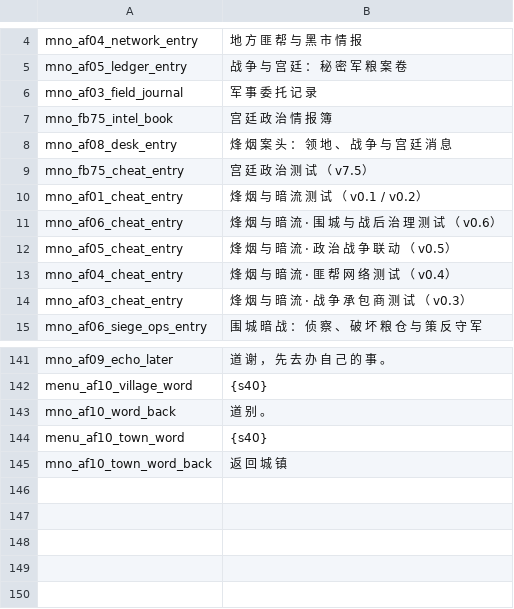
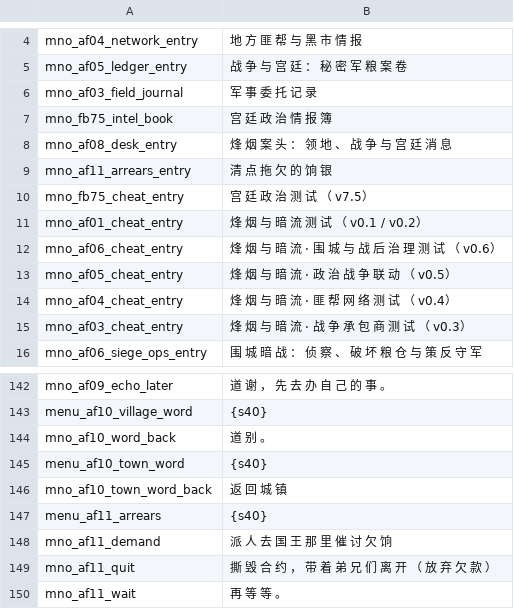
Before and after one commit to Augdgasjkh354-lang/ok, a CSV file: localization/cn_s/game_menus.csv, drawn as a sheet; only a part is shown, gaps mark what is left out; the diff names each change by its address in the sheet, - before the commit and + after, or states it on an @@ line.

```diff
--- a/localization/cn_s/game_menus.csv
+++ b/localization/cn_s/game_menus.csv
+row 9: mno_af11_arrears_entry | 清 点 拖 欠 的 饷 银
+row 147: menu_af11_arrears | {s40}
+row 148: mno_af11_demand | 派 人 去 国 王 那 里 催 讨 欠 饷
+row 149: mno_af11_quit | 撕 毁 合 约 ， 带 着 弟 兄 们 离 开 （ 放 弃 欠 款 ）
+row 150: mno_af11_wait | 再 等 等 。
```
Also changed, not shown: localization/cn_s/quick_strings.csv, localization/cns/game_menus.csv, 20 other files.
